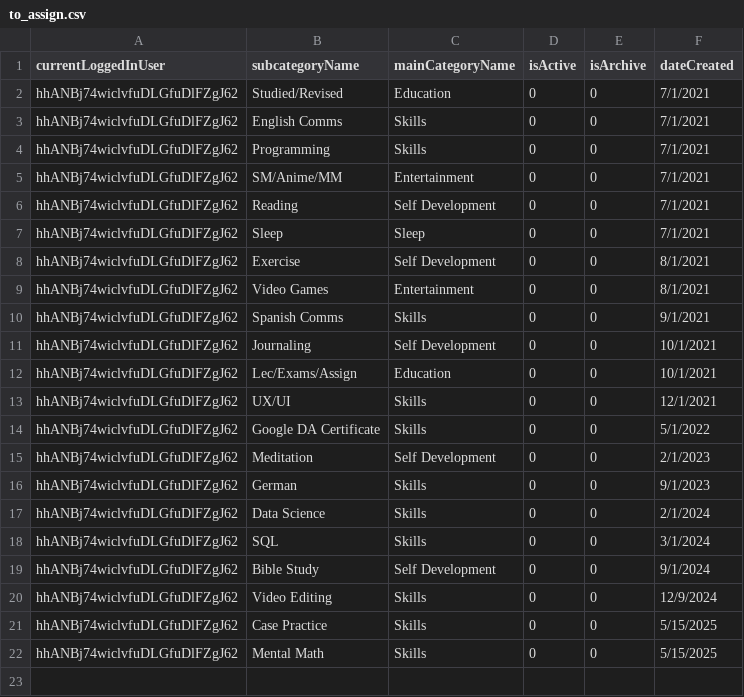
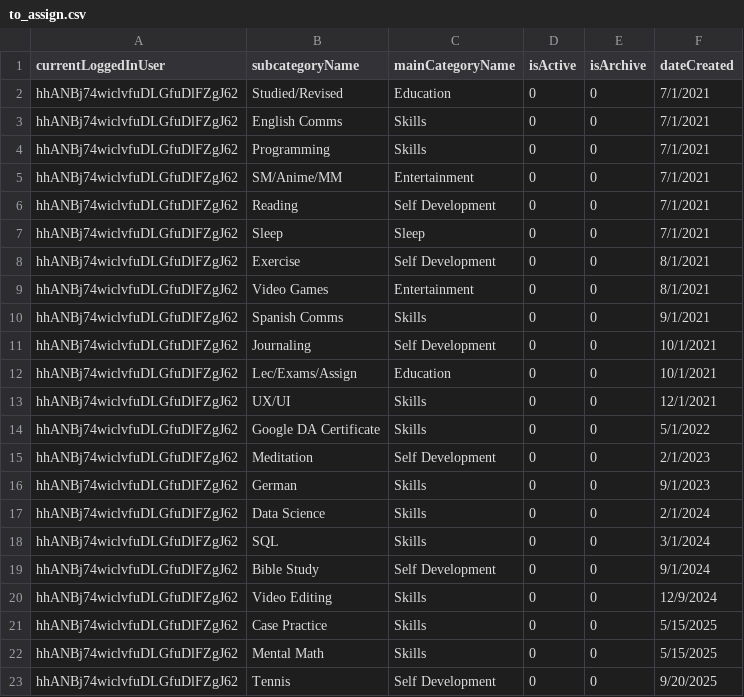
Before and after one commit to bcr2001/motion, a CSV file: assets/data_csv/to_assign.csv, drawn as a sheet; the diff names each change by its address in the sheet, - before the commit and + after, or states it on an @@ line.

Commit message:
created all relevant code to add data file manually to sqplite

```diff
--- a/assets/data_csv/to_assign.csv
+++ b/assets/data_csv/to_assign.csv
+row 23: hhANBj74wiclvfuDLGfuDlFZgJ62 | Tennis | Self Development | 0 | 0 | 9/20/2025
```
Also changed, not shown: 3 other files.
